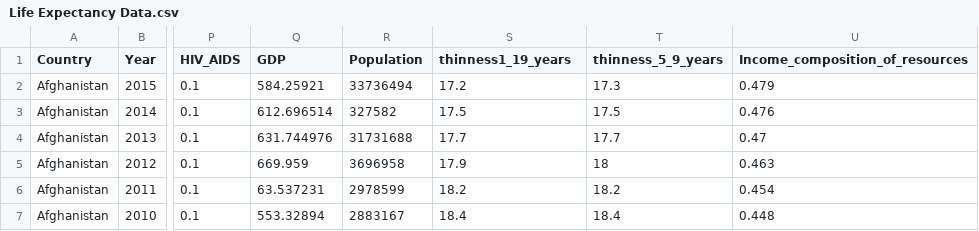
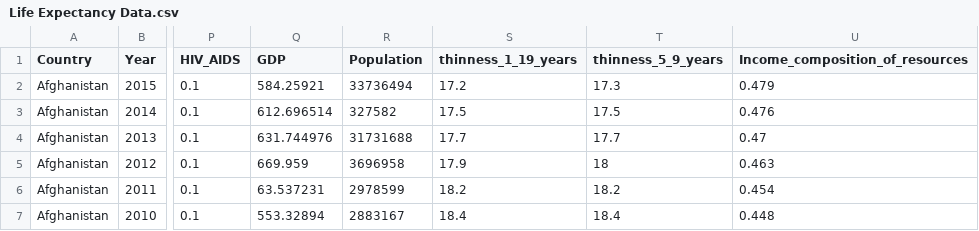
Before and after one commit to RehanNoerF/Data-Analyze, a CSV file: Life Expectancy Data.csv, drawn as a sheet; only a part is shown, gaps mark what is left out; the diff names each change by its address in the sheet, - before the commit and + after, or states it on an @@ line.

Commit message:
Update Life Expectancy Data.csv

```diff
--- a/Life Expectancy Data.csv
+++ b/Life Expectancy Data.csv
-S1: thinness1_19_years
+S1: thinness_1_19_years
```
